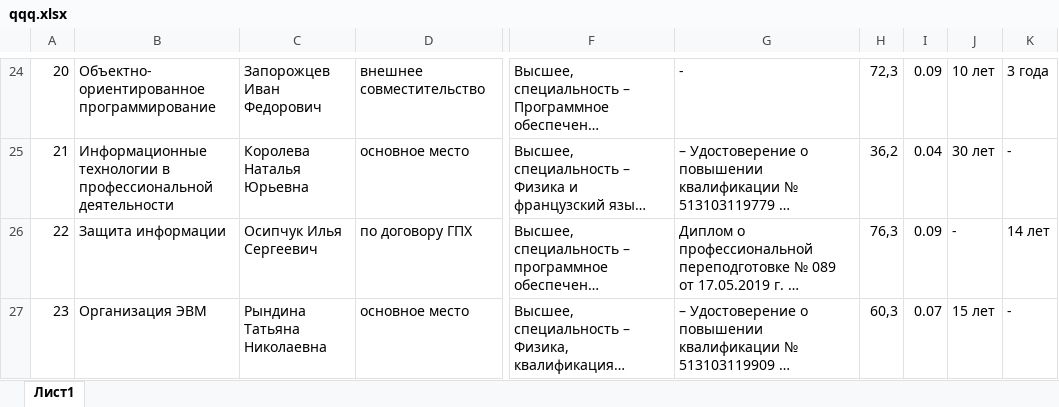
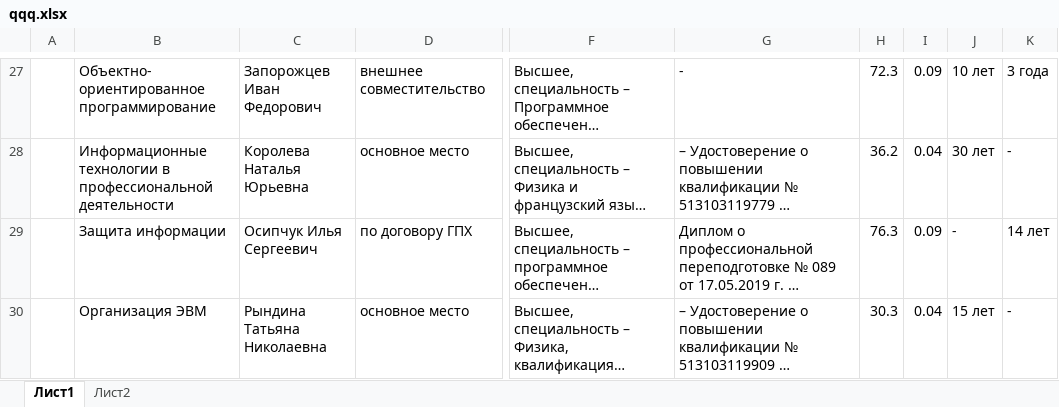
Before and after one commit to zoyter/kafedra, an Excel workbook: qqq.xlsx, sheet Лист1, drawn as a sheet; only a part is shown, gaps mark what is left out; long unchanged cells end in …; values as stored, in another font and other column widths than the file's, no cell formats; addresses are those after the commit; the diff covers the shown part only; the diff names each change by its address in the sheet, - before the commit and + after, or states it on an @@ line.

```diff
--- a/qqq.xlsx (sheet Лист1)
+++ b/qqq.xlsx (sheet Лист1)
+sheet tab: Лист2
-A27: 20
+A27: (empty)
-H27: 72,3
+H27: 72.3
-A28: 21
+A28: (empty)
-H28: 36,2
+H28: 36.2
-A29: 22
+A29: (empty)
-H29: 76,3
+H29: 76.3
-A30: 23
+A30: (empty)
-H30: 60,3
+H30: 30.3
-I30: 0.07
+I30: 0.04
```
Also changed, not shown: 23 added rows, 13 removed rows and 193 edited cells elsewhere in this sheet, cell formats, 1 other file.
